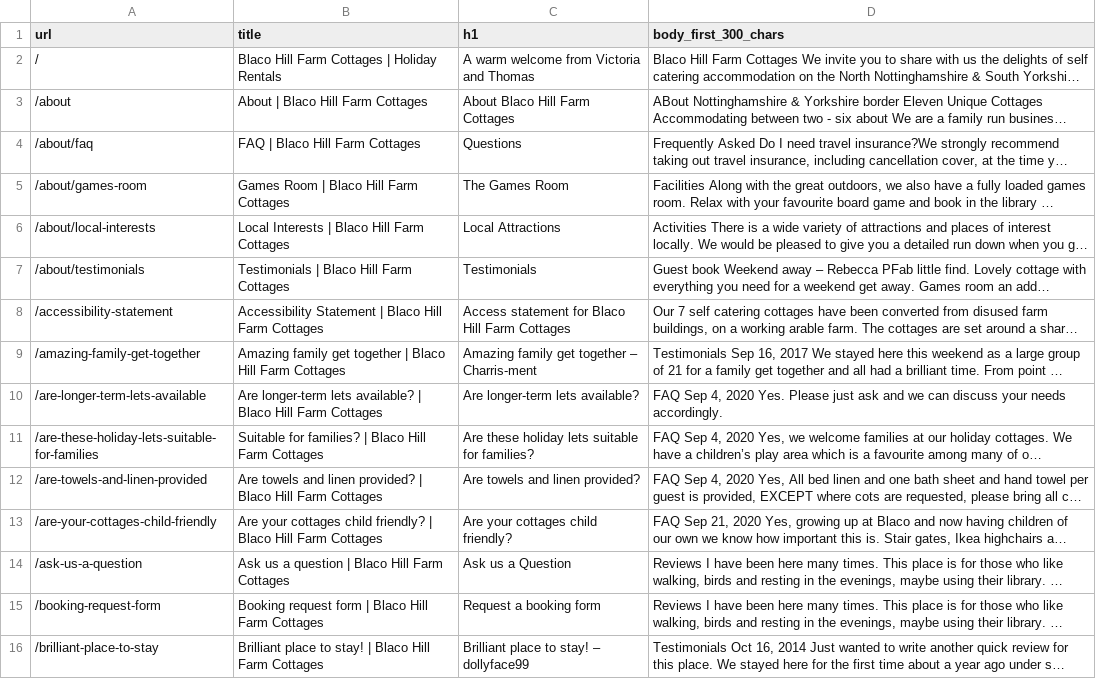
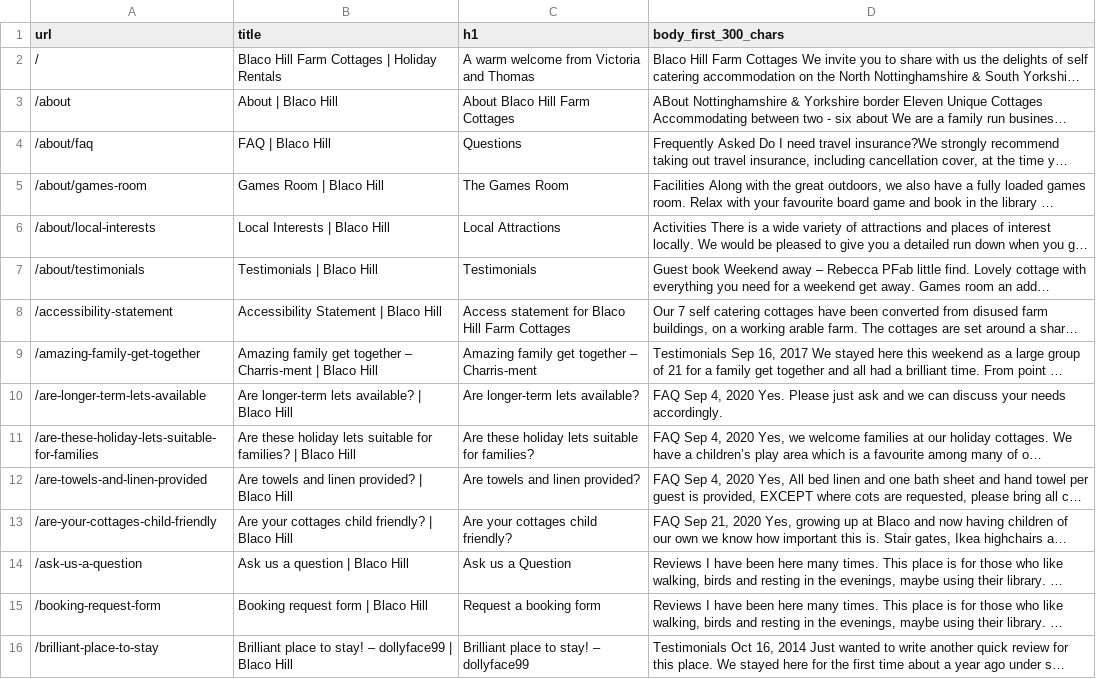
Before and after one commit to federationdesign-design/Blaco, a CSV file: agent/seo-copy.csv, drawn as a sheet; only a part is shown; long unchanged cells end in …; the diff covers the shown part only; the diff names each change by its address in the sheet, - before the commit and + after, or states it on an @@ line.

```diff
--- a/agent/seo-copy.csv
+++ b/agent/seo-copy.csv
-B3 (title): About | Blaco Hill Farm Cottages
+B3 (title): About | Blaco Hill
-B4 (title): FAQ | Blaco Hill Farm Cottages
+B4 (title): FAQ | Blaco Hill
-B5 (title): Games Room | Blaco Hill Farm Cottages
+B5 (title): Games Room | Blaco Hill
-B6 (title): Local Interests | Blaco Hill Farm Cottages
+B6 (title): Local Interests | Blaco Hill
-B7 (title): Testimonials | Blaco Hill Farm Cottages
+B7 (title): Testimonials | Blaco Hill
-B8 (title): Accessibility Statement | Blaco Hill Farm Cottages
+B8 (title): Accessibility Statement | Blaco Hill
-B9 (title): …get together | Blaco Hill Farm Cottages
+B9 (title): …get together – Charris-ment | Blaco Hill
-B10 (title): …Blaco Hill Farm Cottages
+B10 (title): …Blaco Hill
-B11 (title): Suitable for families? | Blaco Hill Farm Cottages
+B11 (title): Are these holiday lets suitable for families? | Blaco Hill
-B12 (title): …Blaco Hill Farm Cottages
+B12 (title): …Blaco Hill
-B13 (title): …Blaco Hill Farm Cottages
+B13 (title): …Blaco Hill
-B14 (title): Ask us a question | Blaco Hill Farm Cottages
+B14 (title): Ask us a question | Blaco Hill
-B15 (title): Booking request form | Blaco Hill Farm Cottages
+B15 (title): Booking request form | Blaco Hill
-B16 (title): …to stay! | Blaco Hill Farm Cottages
+B16 (title): …to stay! – dollyface99 | Blaco Hill
```
Also changed, not shown: 45 edited cells elsewhere in this file, 22 other files.
